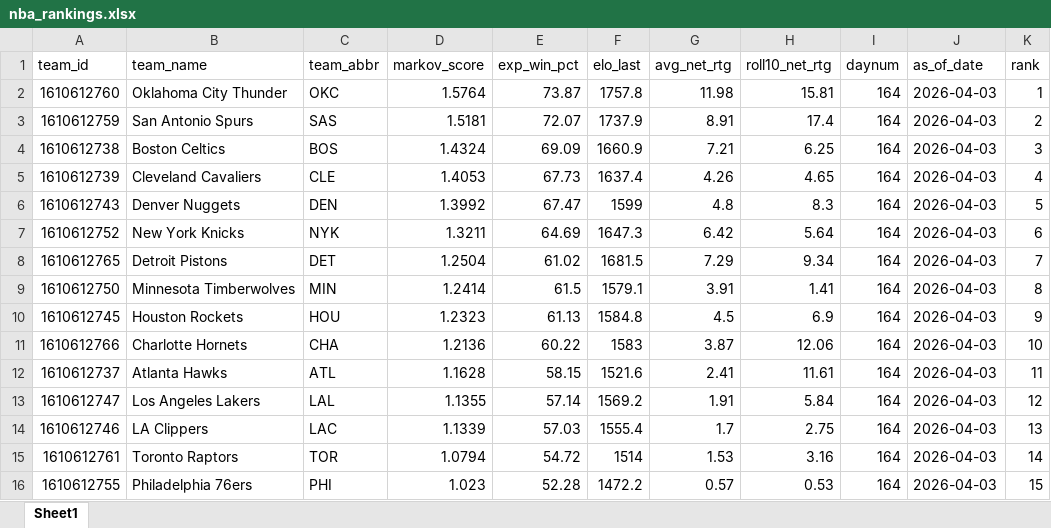
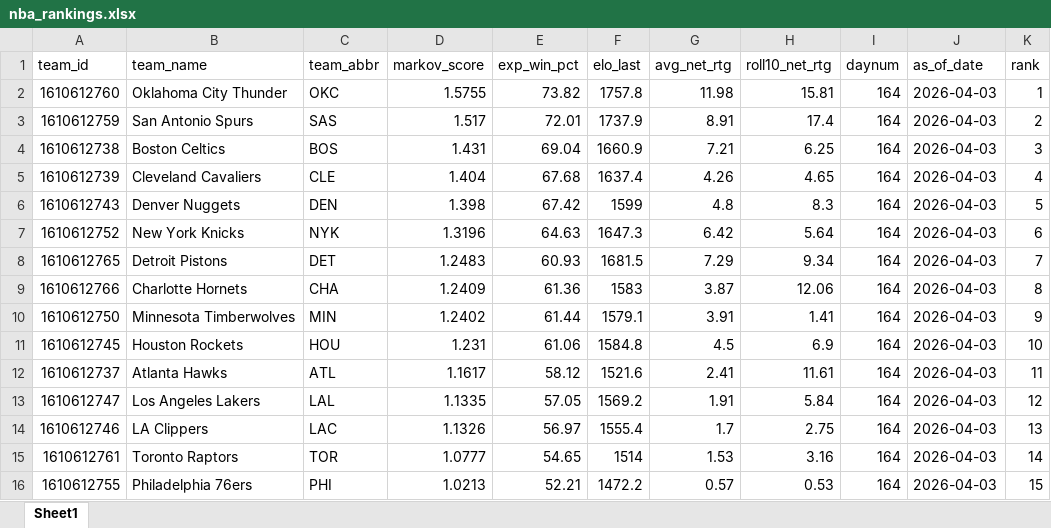
Before and after one commit to egomaniacsfantasy/oddsgodslanding, an Excel workbook: nba/public/data/nba_rankings.xlsx, sheet Sheet1, drawn as a sheet; only a part is shown; values as stored, in another font and other column widths than the file's, no borders; removed rows and columns are numbered as before the commit, all else as after; the diff covers the shown part only; the diff names each change by its address in the sheet, - before the commit and + after, or states it on an @@ line.

```diff
--- a/nba/public/data/nba_rankings.xlsx (sheet Sheet1)
+++ b/nba/public/data/nba_rankings.xlsx (sheet Sheet1)
-D2 (markov_score): 1.5764
+D2 (markov_score): 1.5755
-E2 (exp_win_pct): 73.87
+E2 (exp_win_pct): 73.82
-D3 (markov_score): 1.5181
+D3 (markov_score): 1.517
-E3 (exp_win_pct): 72.07
+E3 (exp_win_pct): 72.01
-D4 (markov_score): 1.4324
+D4 (markov_score): 1.431
-E4 (exp_win_pct): 69.09
+E4 (exp_win_pct): 69.04
-D5 (markov_score): 1.4053
+D5 (markov_score): 1.404
-E5 (exp_win_pct): 67.73
+E5 (exp_win_pct): 67.68
-D6 (markov_score): 1.3992
+D6 (markov_score): 1.398
-E6 (exp_win_pct): 67.47
+E6 (exp_win_pct): 67.42
-D7 (markov_score): 1.3211
+D7 (markov_score): 1.3196
-E7 (exp_win_pct): 64.69
+E7 (exp_win_pct): 64.63
-D8 (markov_score): 1.2504
+D8 (markov_score): 1.2483
-E8 (exp_win_pct): 61.02
+E8 (exp_win_pct): 60.93
+row 9: 1610612766 | Charlotte Hornets | CHA | 1.2409 | 61.36 | 1583 | 3.87 | 12.06 | 164 | 2026-04-03 | 8
-D10 (markov_score): 1.2414
+D10 (markov_score): 1.2402
-E10 (exp_win_pct): 61.5
+E10 (exp_win_pct): 61.44
-K10 (rank): 8
+K10 (rank): 9
-D11 (markov_score): 1.2323
+D11 (markov_score): 1.231
-E11 (exp_win_pct): 61.13
+E11 (exp_win_pct): 61.06
-K11 (rank): 9
+K11 (rank): 10
-row 11: 1610612766 | Charlotte Hornets | CHA | 1.2136 | 60.22 | 1583 | 3.87 | 12.06 | 164 | 2026-04-03 | 10
-D12 (markov_score): 1.1628
+D12 (markov_score): 1.1617
-E12 (exp_win_pct): 58.15
+E12 (exp_win_pct): 58.12
-D13 (markov_score): 1.1355
+D13 (markov_score): 1.1335
-E13 (exp_win_pct): 57.14
+E13 (exp_win_pct): 57.05
-D14 (markov_score): 1.1339
+D14 (markov_score): 1.1326
-E14 (exp_win_pct): 57.03
+E14 (exp_win_pct): 56.97
-D15 (markov_score): 1.0794
+D15 (markov_score): 1.0777
-E15 (exp_win_pct): 54.72
+E15 (exp_win_pct): 54.65
-D16 (markov_score): 1.023
+D16 (markov_score): 1.0213
-E16 (exp_win_pct): 52.28
+E16 (exp_win_pct): 52.21
```
Also changed, not shown: 30 edited cells elsewhere in this sheet, nba/public/data/nba_matchup_probs.xlsx, nba/public/data/nba_mc_results.xlsx, 12 other files.
